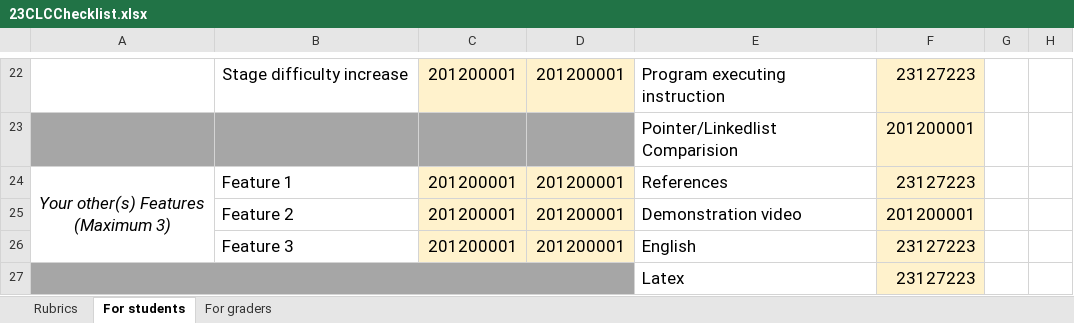
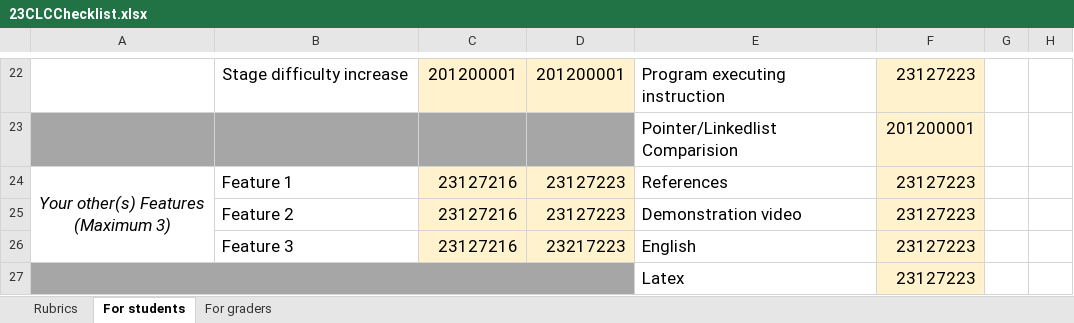
Before and after one commit to Siras2515/Project_Programming_Techniques, an Excel workbook: 23CLCChecklist.xlsx, sheet For students, drawn as a sheet; only a part is shown, gaps mark what is left out; values as stored, in another font and other column widths than the file's, no borders; the diff names each change by its address in the sheet, - before the commit and + after, or states it on an @@ line.

Commit message:
Finish project 	modified:   .vscode/settings.json 	modified:   23CLCChecklist.xlsx 	modified:   BoardView.cpp 	modified:   BoardView.h 	modified:   Controller.cpp 	modified:   Controller.h 	modified:   Game.cpp 	modified:   Game.h 	modified:   Menu.cpp 	modified:   Menu.h 	modified:   Point.cpp 	modified:   Point.h 	new file:   leaderboard.txt 	deleted:    lose.wav 	modified:   out.exe 	modified:   rank/leaderboard.txt 	renamed:    background.wav -> sound/background.wav 	renamed:    effect.wav -> sound/effect.wav 	renamed:    enter.wav -> sound/enter.wav 	renamed:    error.wav -> sound/error.wav 	new file:   sound/lose.wav 	renamed:    move.wav -> sound/move.wav 	renamed:    placed.wav -> sound/placed.wav 	renamed:    win.wav -> sound/win.wav

```diff
--- a/23CLCChecklist.xlsx (sheet For students)
+++ b/23CLCChecklist.xlsx (sheet For students)
-C24:C26: 201200001
+C24:C26: 23127216
-D24:D25: 201200001
+D24:D25: 23127223
-F25: 201200001
+F25: 23127223
-D26: 201200001
+D26: 23217223
```
Also changed, not shown: sheet For graders, 22 other files.
